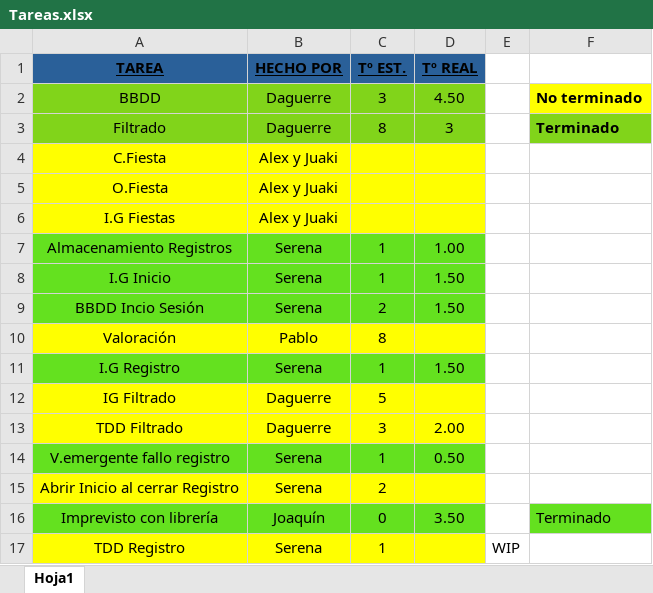
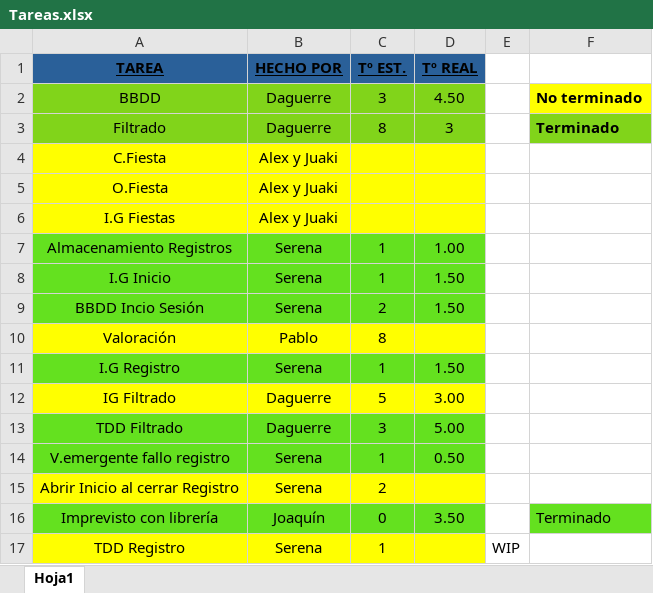
Before and after one commit to EXCALOFRIO/evently, an Excel workbook: Tareas.xlsx, sheet Hoja1, drawn as a sheet; values as stored, in another font and other column widths than the file's, no borders; the diff names each change by its address in the sheet, - before the commit and + after, or states it on an @@ line.

```diff
--- a/Tareas.xlsx (sheet Hoja1)
+++ b/Tareas.xlsx (sheet Hoja1)
-D12 (Tº REAL): (empty)
+D12 (Tº REAL): 3.00
-A13:D13 fill: #FFFF00
+A13:D13 fill: #64E11F
-D13 (Tº REAL): 2.00
+D13 (Tº REAL): 5.00
```
Also changed, not shown: 6 other files.
